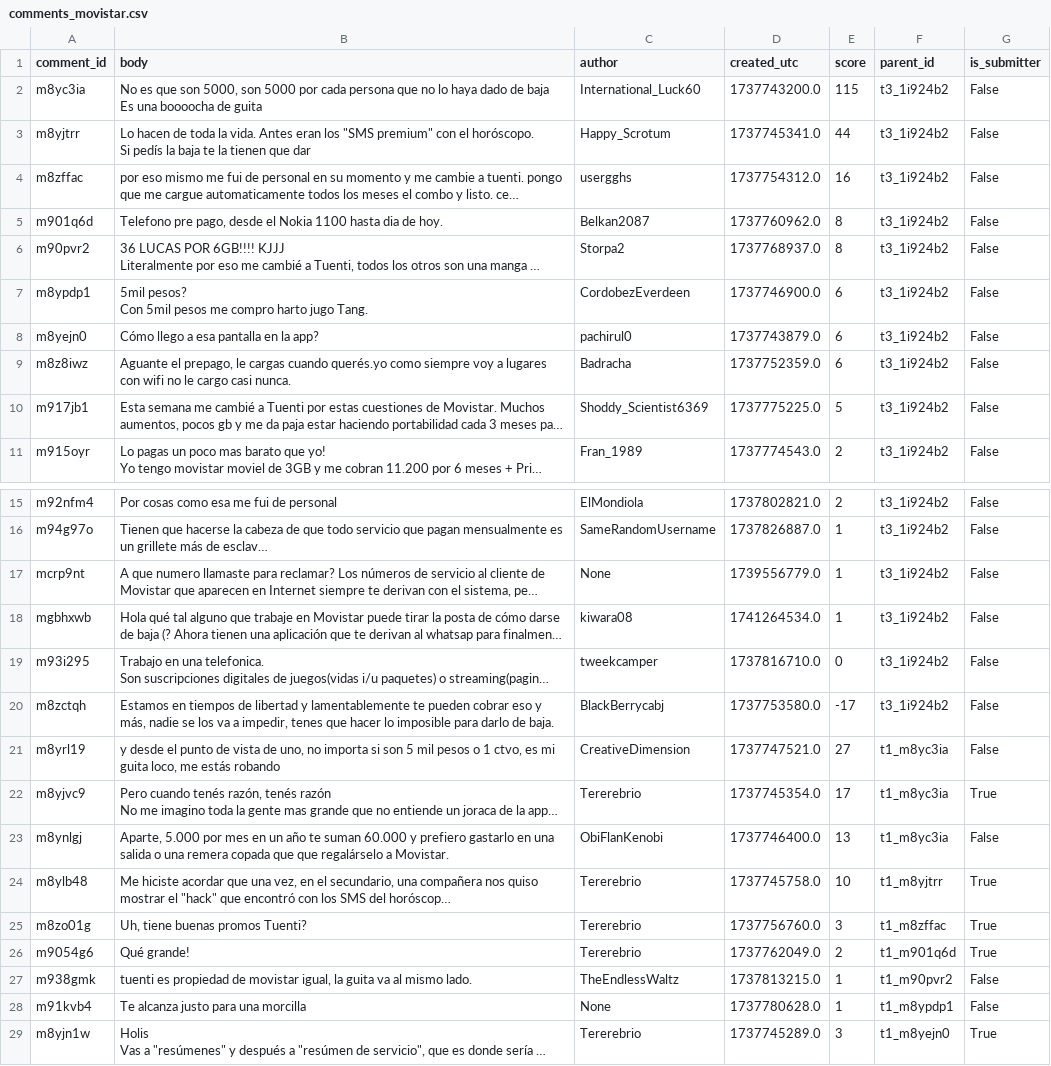
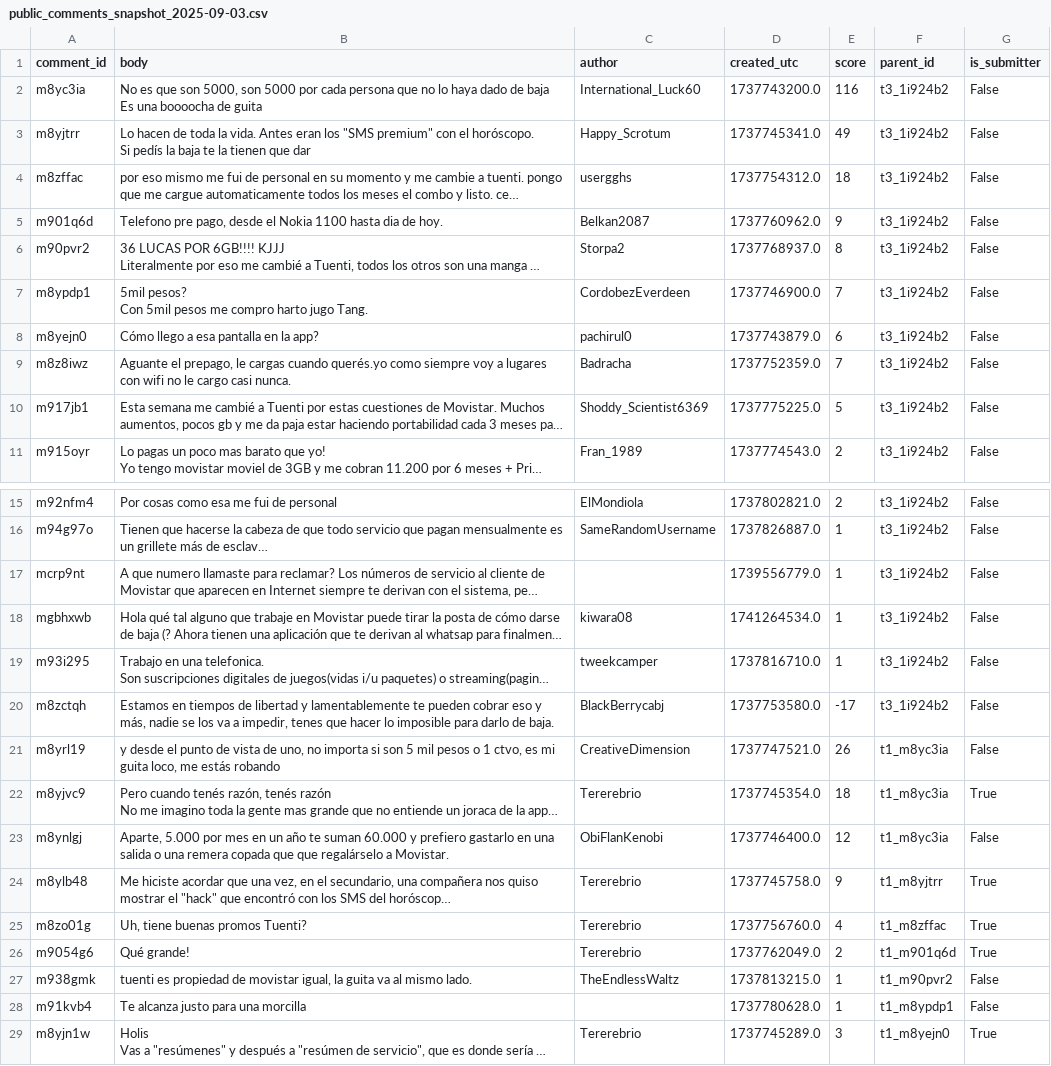
Before and after one commit to flavioaguirre/byebye-predictor, a CSV file: data/interim/public_comments_snapshot_2025-09-03.csv (was data/raw/comments_movistar.csv), drawn as a sheet; only a part is shown, gaps mark what is left out; long unchanged cells end in …; the diff covers the shown part only; the diff names each change by its address in the sheet, - before the commit and + after, or states it on an @@ line.

Commit message:
refactor(notebooks/01_data_acquisition): Comprehensive refactoring of the first notebook with the new professionalized tools
- Notebook 01 (Data Acquisition) was refactored to fully utilize the new src/data_loader modules and premium utilities, ensuring reproducible and scalable dataset loading, validation, and documentation.
- Implemented snapshots in 'data/interim/' to freeze validated datasets before starting any analysis, ensuring traceability and reversibility of changes.
- Generated a report of the completed lab.
- Added dictionaries (metadata_{dataset_name}.md) for all datasets, both structured and unstructured, streamlining the documentation compared to the legacy/main version.
- Robust integration with the Reddit API, with error handling and textual data normalization, ensuring consistency and quality of unstructured data.
- All tests associated with the module were successfully executed (PASSED), confirming the correct integration of the changes.
- This commit establishes a solid foundation for moving toward EDA, taking full advantage of our premium tools and modern data engineering practices.

```diff
--- a/data/raw/comments_movistar.csv
+++ b/data/interim/public_comments_snapshot_2025-09-03.csv
-E2 (score): 115
+E2 (score): 116
-E3 (score): 44
+E3 (score): 49
-E4 (score): 16
+E4 (score): 18
-E5 (score): 8
+E5 (score): 9
-E7 (score): 6
+E7 (score): 7
-E9 (score): 6
+E9 (score): 7
-C17 (author): None
+C17 (author): (empty)
-E19 (score): 0
+E19 (score): 1
-E21 (score): 27
+E21 (score): 26
-E22 (score): 17
+E22 (score): 18
-E23 (score): 13
+E23 (score): 12
-E24 (score): 10
+E24 (score): 9
-E25 (score): 3
+E25 (score): 4
-C28 (author): None
+C28 (author): (empty)
```
Also changed, not shown: 4 edited cells elsewhere in this file, 8 other files.
